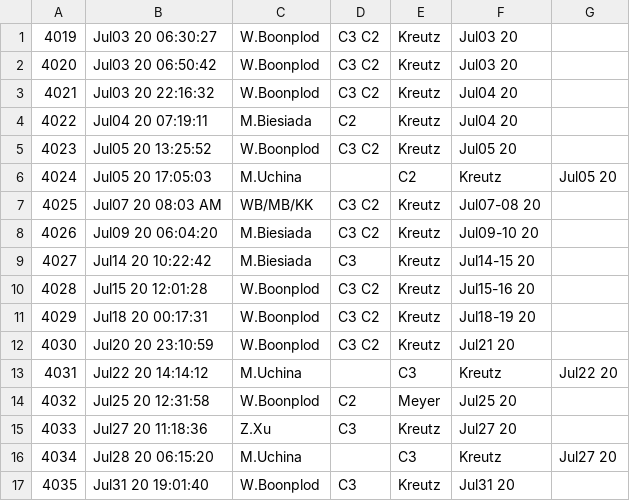
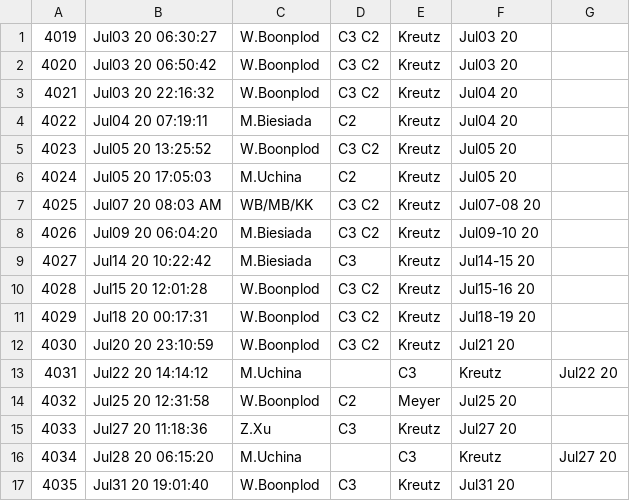
Before and after one commit to mbiesiad/nasa-comets, a CSV file: since-2016/2020/drafts/reports-2020-8-3.csv, drawn as a sheet.

Commit message:
Update reports-2020-8-3.csv
Small fix, line 6.

```diff
--- a/since-2016/2020/drafts/reports-2020-8-3.csv
+++ b/since-2016/2020/drafts/reports-2020-8-3.csv
@@ -5,3 +5,3 @@
 4023,Jul05 20 13:25:52, W.Boonplod,C3 C2,Kreutz,Jul05 20
-4024,Jul05 20 17:05:03, M.Uchina,, C2,Kreutz,Jul05 20
+4024,Jul05 20 17:05:03, M.Uchina, C2,Kreutz,Jul05 20
 4025,Jul07 20 08:03 AM, WB/MB/KK,C3 C2,Kreutz,Jul07-08 20
```
